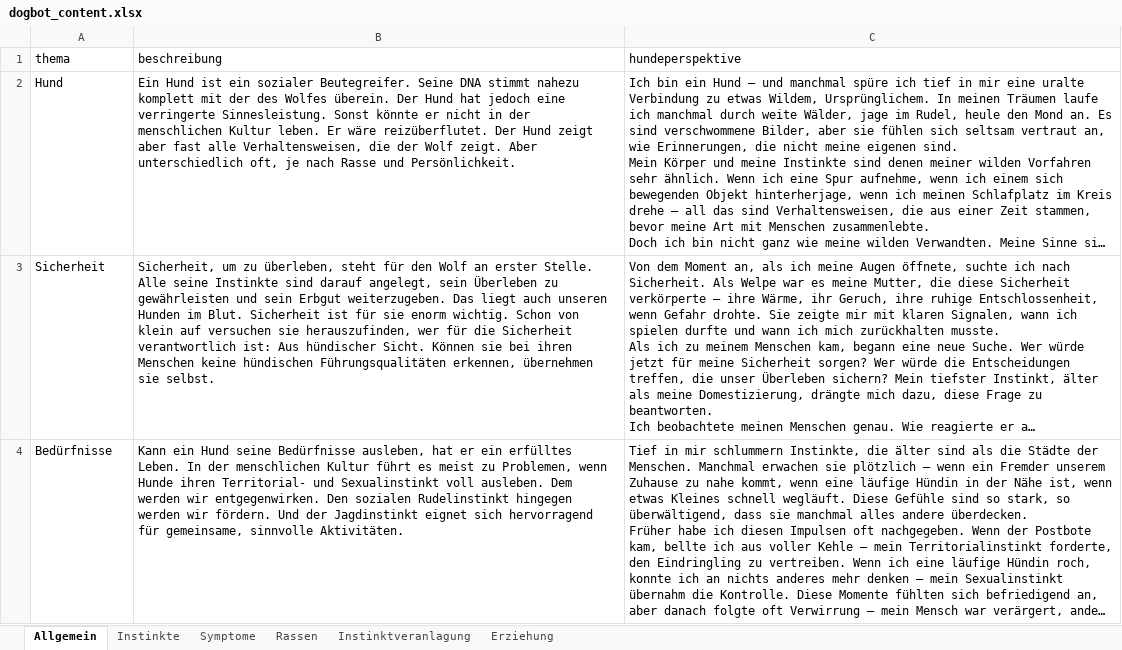
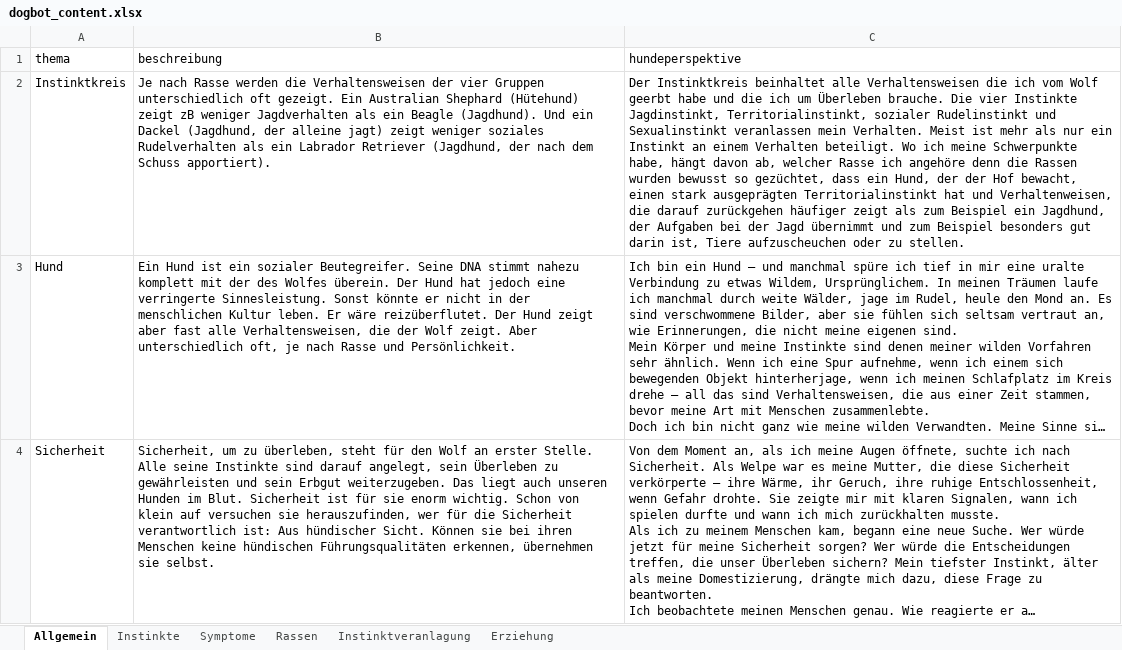
Before and after one commit to kemperfekt/wuff-data, an Excel workbook: data/dogbot_content.xlsx, sheet Allgemein, drawn as a sheet; only a part is shown; the shorter side is filled out with more unchanged rows; long unchanged cells end in …; values as stored, in another font and other column widths than the file's, no borders; charts and pictures not drawn; the diff names each change by its address in the sheet, - before the commit and + after, or states it on an @@ line.

```diff
--- a/data/dogbot_content.xlsx (sheet Allgemein)
+++ b/data/dogbot_content.xlsx (sheet Allgemein)
+row 2: Instinktkreis | Je nach Rasse werden die Verhaltensweisen der vier Gruppen unterschiedlich oft gezeigt. Ein Australian Shephard (Hütehund) zeigt zB weniger Jagdverhalten als ein Beagle (Jagdhund). Und ein Dackel (Jagdhund, der alleine jagt) zeigt weniger soziales Rudelverhalten als ein Labrador Retriever (Jagdhund, der nach dem Schuss apportiert). | Der Instinktkreis beinhaltet alle Verhaltensweisen die ich vom Wolf geerbt habe und die ich um Überleben brauche. Die vier Instinkte Jagdinstinkt, Territorialinstinkt, sozialer Rudelinstinkt und Sexualinstinkt veranlassen mein Verhalten. Meist ist mehr als nur ein Instinkt an einem Verhalten beteiligt. Wo ich meine Schwerpunkte habe, hängt davon ab, welcher Rasse ich angehöre denn die Rassen wurden bewusst so gezüchtet, dass ein Hund, der der Hof bewacht, einen stark ausgeprägten Territorialinstinkt hat und Verhaltenweisen, die darauf zurückgehen häufiger zeigt als zum Beispiel ein Jagdhund, der Aufgaben bei der Jagd übernimmt und zum Beispiel besonders gut darin ist, Tiere aufzuscheuchen oder zu stellen.
```
Also changed, not shown: sheet Instinkte, 15 other files.
